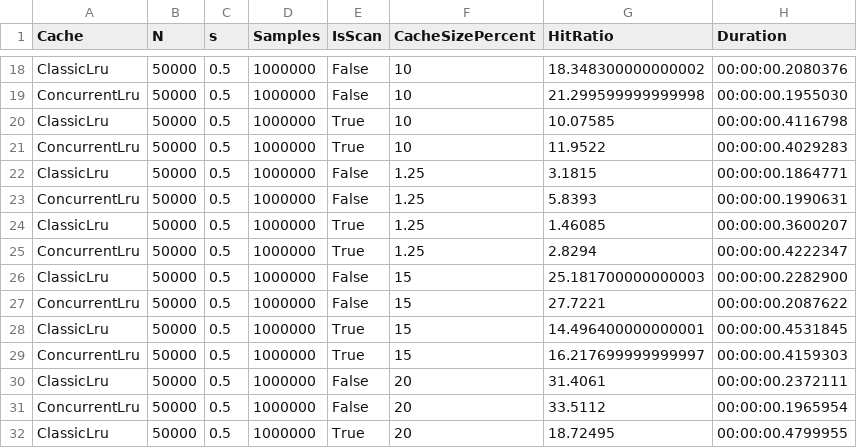
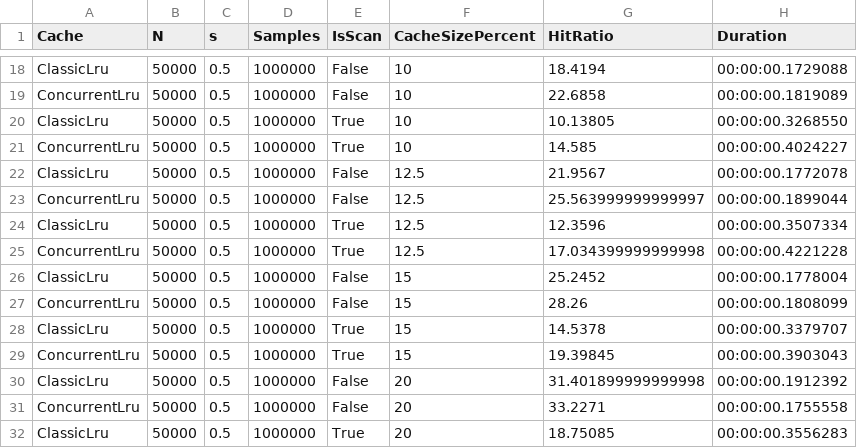
Before and after one commit to bitfaster/BitFaster.Caching, a CSV file: BitFaster.Caching.HitRateAnalysis/results.csv, drawn as a sheet; only a part is shown, gaps mark what is left out; the diff covers the shown part only; the diff names each change by its address in the sheet, - before the commit and + after, or states it on an @@ line.

```diff
--- a/BitFaster.Caching.HitRateAnalysis/results.csv
+++ b/BitFaster.Caching.HitRateAnalysis/results.csv
-G18 (HitRatio): 18.348300000000002
+G18 (HitRatio): 18.4194
-H18 (Duration): 00:00:00.2080376
+H18 (Duration): 00:00:00.1729088
-G19 (HitRatio): 21.299599999999998
+G19 (HitRatio): 22.6858
-H19 (Duration): 00:00:00.1955030
+H19 (Duration): 00:00:00.1819089
-G20 (HitRatio): 10.07585
+G20 (HitRatio): 10.13805
-H20 (Duration): 00:00:00.4116798
+H20 (Duration): 00:00:00.3268550
-G21 (HitRatio): 11.9522
+G21 (HitRatio): 14.585
-H21 (Duration): 00:00:00.4029283
+H21 (Duration): 00:00:00.4024227
-F22:F25 (CacheSizePercent): 1.25
+F22:F25 (CacheSizePercent): 12.5
-G22 (HitRatio): 3.1815
+G22 (HitRatio): 21.9567
-H22 (Duration): 00:00:00.1864771
+H22 (Duration): 00:00:00.1772078
-G23 (HitRatio): 5.8393
+G23 (HitRatio): 25.563999999999997
-H23 (Duration): 00:00:00.1990631
+H23 (Duration): 00:00:00.1899044
-G24 (HitRatio): 1.46085
+G24 (HitRatio): 12.3596
-H24 (Duration): 00:00:00.3600207
+H24 (Duration): 00:00:00.3507334
-G25 (HitRatio): 2.8294
+G25 (HitRatio): 17.034399999999998
-H25 (Duration): 00:00:00.4222347
+H25 (Duration): 00:00:00.4221228
-G26 (HitRatio): 25.181700000000003
+G26 (HitRatio): 25.2452
-H26 (Duration): 00:00:00.2282900
+H26 (Duration): 00:00:00.1778004
-G27 (HitRatio): 27.7221
+G27 (HitRatio): 28.26
-H27 (Duration): 00:00:00.2087622
+H27 (Duration): 00:00:00.1808099
-G28 (HitRatio): 14.496400000000001
+G28 (HitRatio): 14.5378
-H28 (Duration): 00:00:00.4531845
+H28 (Duration): 00:00:00.3379707
-G29 (HitRatio): 16.217699999999997
+G29 (HitRatio): 19.39845
-H29 (Duration): 00:00:00.4159303
+H29 (Duration): 00:00:00.3903043
-G30 (HitRatio): 31.4061
+G30 (HitRatio): 31.401899999999998
-H30 (Duration): 00:00:00.2372111
+H30 (Duration): 00:00:00.1912392
-G31 (HitRatio): 33.5112
+G31 (HitRatio): 33.2271
-H31 (Duration): 00:00:00.1965954
+H31 (Duration): 00:00:00.1755558
-G32 (HitRatio): 18.72495
+G32 (HitRatio): 18.75085
-H32 (Duration): 00:00:00.4799955
+H32 (Duration): 00:00:00.3556283
```
Also changed, not shown: 166 edited cells elsewhere in this file.
